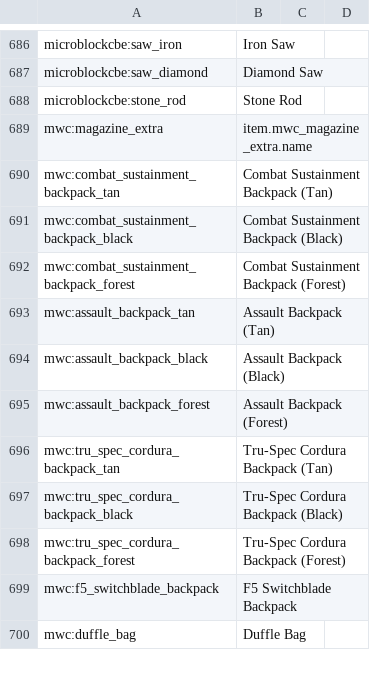
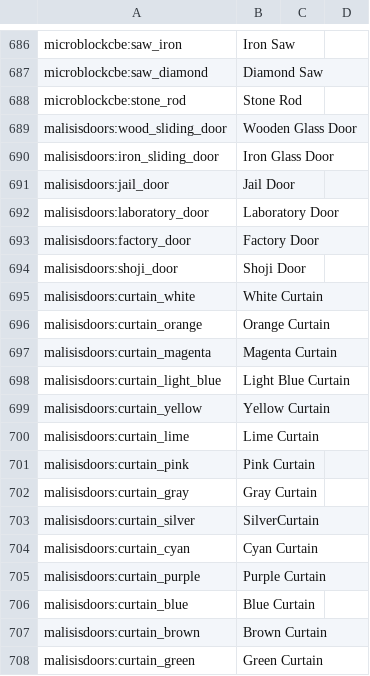
Before and after one commit to voroxity/Living-Nightmare, a CSV file: config/AppliedEnergistics2/items.csv, drawn as a sheet; only a part is shown, gaps mark what is left out; the shorter side is filled out with more unchanged rows; the diff covers the shown part only; the diff names each change by its address in the sheet, - before the commit and + after, or states it on an @@ line.

Commit message:
Add malisis mods, AdvancedBackups and config updates
Add MalisisCore and MalisisDoors mods and configs, plus several utility mods (elegant-networking, mcheli). Introduce AdvancedBackups config files (server and client) and update .gitignore to include fonts and backups. Update caches/groovy index and compiled class, update crash_assistant modlist and BlockDrops modVersions. Modify AppliedEnergistics2 items.csv to include MalisisDoors items and reorder TConstruct entries. Large restructuring and property additions in hbmConfig/_hbmFluidTraits.json (reordered keys and added traits for many fluids). Minor tweaks to dynamiclights configs and other config files, and update vintagefix transformer cache.

```diff
--- a/config/AppliedEnergistics2/items.csv
+++ b/config/AppliedEnergistics2/items.csv
+row 689: malisisdoors:wood_sliding_door | Wooden Glass Door
+row 690: malisisdoors:iron_sliding_door | Iron Glass Door
+row 691: malisisdoors:jail_door | Jail Door
+row 692: malisisdoors:laboratory_door | Laboratory Door
+row 693: malisisdoors:factory_door | Factory Door
+row 694: malisisdoors:shoji_door | Shoji Door
+row 695: malisisdoors:curtain_white | White Curtain
+row 696: malisisdoors:curtain_orange | Orange Curtain
+row 697: malisisdoors:curtain_magenta | Magenta Curtain
+row 698: malisisdoors:curtain_light_blue | Light Blue Curtain
+row 699: malisisdoors:curtain_yellow | Yellow Curtain
+row 700: malisisdoors:curtain_lime | Lime Curtain
+row 701: malisisdoors:curtain_pink | Pink Curtain
+row 702: malisisdoors:curtain_gray | Gray Curtain
+row 703: malisisdoors:curtain_silver | SilverCurtain
+row 704: malisisdoors:curtain_cyan | Cyan Curtain
+row 705: malisisdoors:curtain_purple | Purple Curtain
+row 706: malisisdoors:curtain_blue | Blue Curtain
+row 707: malisisdoors:curtain_brown | Brown Curtain
+row 708: malisisdoors:curtain_green | Green Curtain
```
Also changed, not shown: 29 added rows and 57 moved rows elsewhere in this file, 20 other files.
